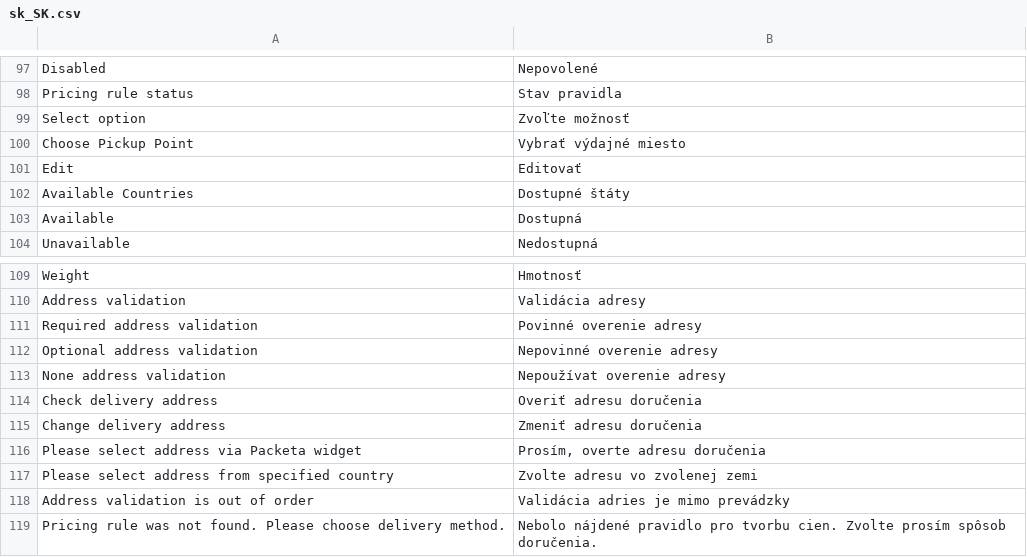
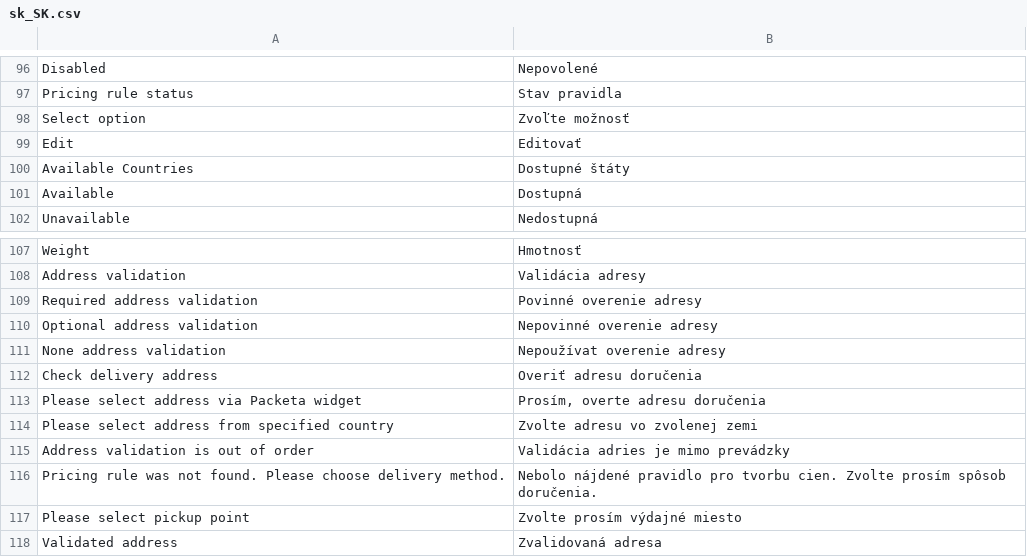
Before and after one commit to Zasilkovna/magento2, a CSV file: Packetery/Checkout/i18n/sk_SK.csv, drawn as a sheet; only a part is shown, gaps mark what is left out; the shorter side is filled out with more unchanged rows; removed rows and columns are numbered as before the commit, all else as after; the diff covers the shown part only; the diff names each change by its address in the sheet, - before the commit and + after, or states it on an @@ line.

```diff
--- a/Packetery/Checkout/i18n/sk_SK.csv
+++ b/Packetery/Checkout/i18n/sk_SK.csv
-row 100: Choose Pickup Point | Vybrať výdajné miesto
-row 115: Change delivery address | Zmeniť adresu doručenia
```
Also changed, not shown: 14 added rows and 5 removed rows elsewhere in this file, Packetery/Checkout/i18n/cs_CZ.csv, Packetery/Checkout/i18n/en_GB.csv, 42 other files.
